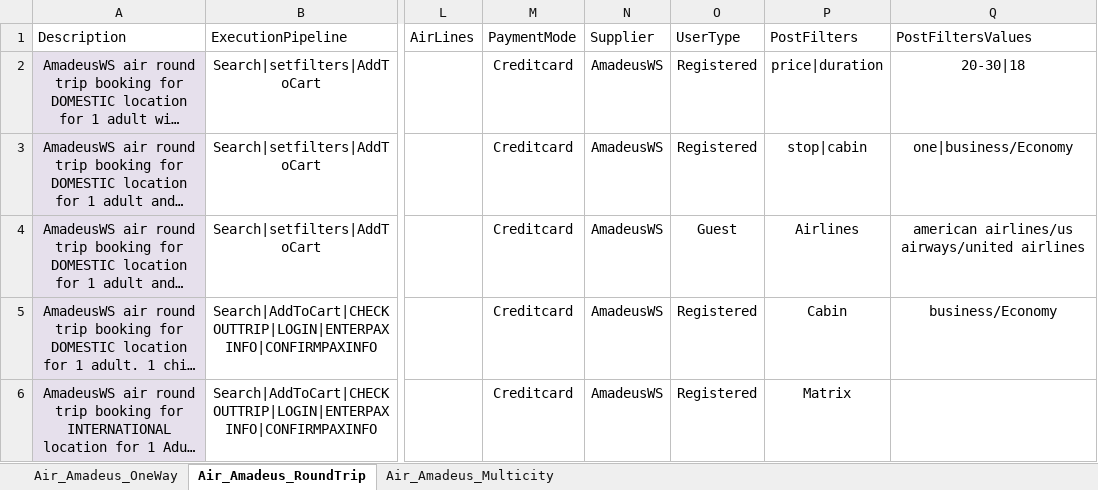
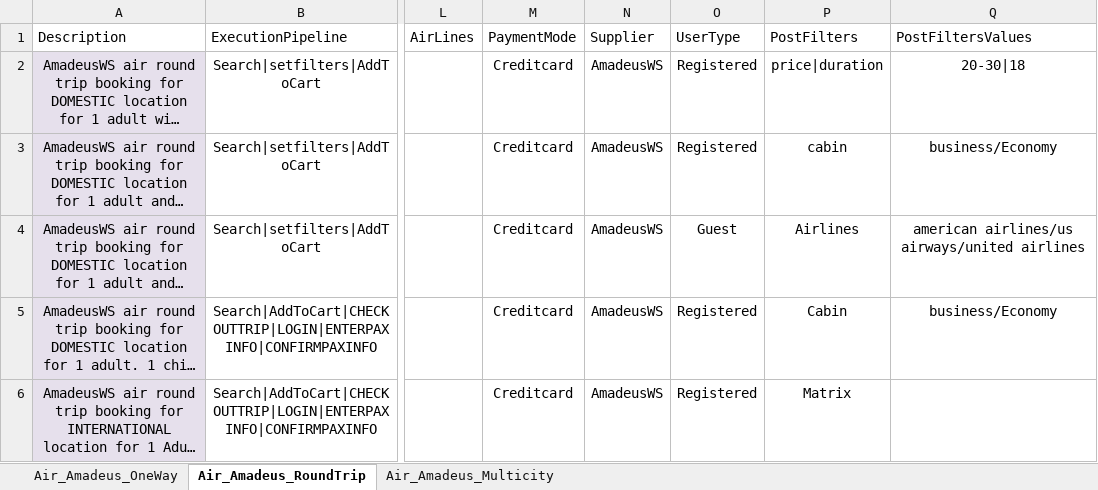
Before and after one commit to varun1308/rovia-automation, an Excel workbook: Rovia.UI.Automation.Tests/DataSheet/Air/Air_Amadeus.xlsx, sheet Air_Amadeus_RoundTrip, drawn as a sheet; only a part is shown, gaps mark what is left out; long unchanged cells end in …; values as stored, in another font and other column widths than the file's, no borders; table styles not drawn; the diff names each change by its address in the sheet, - before the commit and + after, or states it on an @@ line.

Commit message:
updated roundtrip scenario

```diff
--- a/Rovia.UI.Automation.Tests/DataSheet/Air/Air_Amadeus.xlsx (sheet Air_Amadeus_RoundTrip)
+++ b/Rovia.UI.Automation.Tests/DataSheet/Air/Air_Amadeus.xlsx (sheet Air_Amadeus_RoundTrip)
-P3 (PostFilters): stop|cabin
+P3 (PostFilters): cabin
-Q3 (PostFiltersValues): one|business/Economy
+Q3 (PostFiltersValues): business/Economy
```
